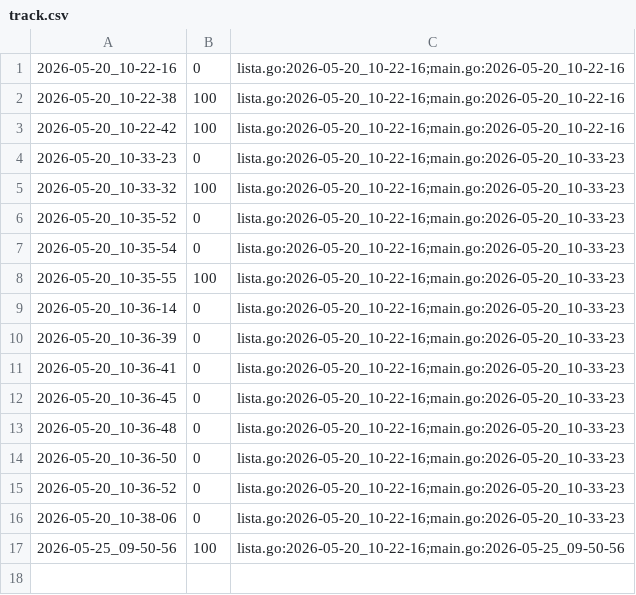
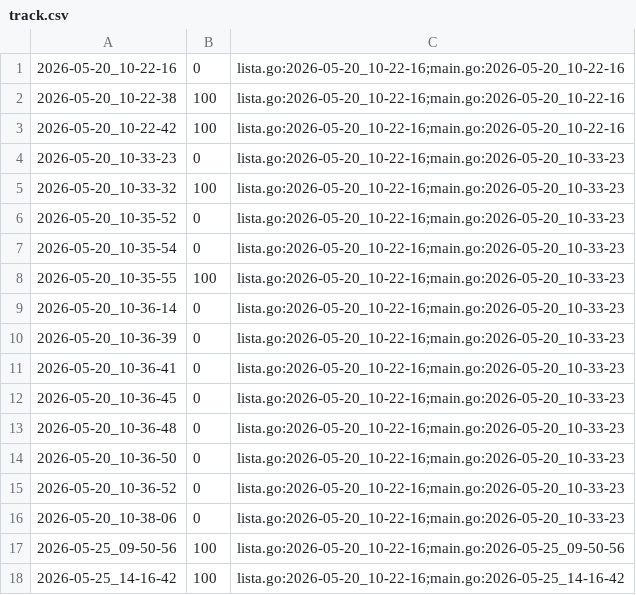
Before and after one commit to qxcode-course/ed-ter-bloco-a-josemayson, a CSV file: .tko/track/ed@editorint/track.csv, drawn as a sheet; the diff names each change by its address in the sheet, - before the commit and + after, or states it on an @@ line.

```diff
--- a/.tko/track/ed@editorint/track.csv
+++ b/.tko/track/ed@editorint/track.csv
+row 18: 2026-05-25_14-16-42 | 100 | lista.go:2026-05-20_10-22-16;main.go:2026-05-25_14-16-42
```
Also changed, not shown: 3 other files.
